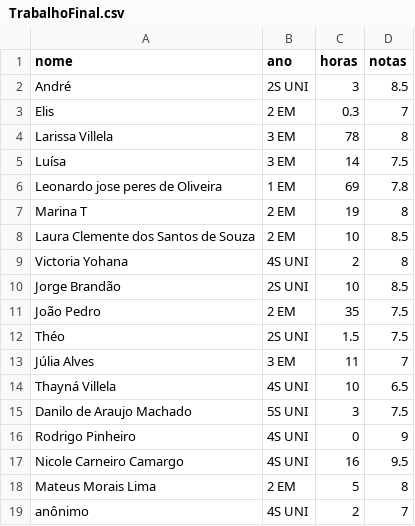
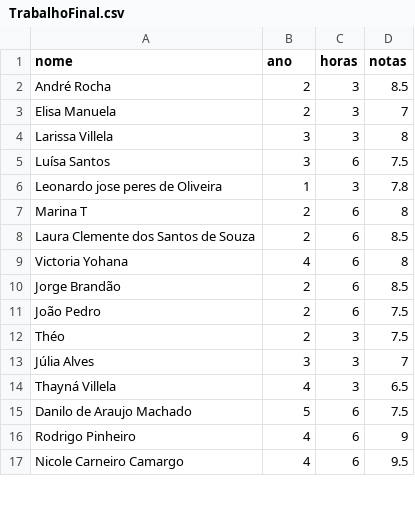
Before and after one commit to ThySantos/datasets, a CSV file: TrabalhoFinal.csv, drawn as a sheet; only a part is shown; the diff covers the shown part only.

Commit message:
TrabalhoFinal.csv

```diff
--- a/TrabalhoFinal.csv
+++ b/TrabalhoFinal.csv
@@ -2,18 +2,16 @@ nome,ano,horas ,notas
-André,2S UNI,3,8.5
-Elis,2 EM,0.3,7
-Larissa Villela,3 EM,78,8
-Luísa ,3 EM,14,7.5
-Leonardo jose peres de Oliveira ,1 EM,69,7.8
-Marina T,2 EM,19,8
-Laura Clemente dos Santos de Souza,2 EM,10,8.5
-Victoria Yohana ,4S UNI,2,8
-Jorge Brandão ,2S UNI,10,8.5
-João Pedro,2 EM,35,7.5
-Théo ,2S UNI,1.5,7.5
-Júlia Alves ,3 EM,11,7
-Thayná Villela,4S UNI,10,6.5
-Danilo de Araujo Machado,5S UNI,3,7.5
-Rodrigo Pinheiro ,4S UNI,0,9
-Nicole Carneiro Camargo,4S UNI,16,9.5
-Mateus Morais Lima,2 EM,5,8
-anônimo,4S UNI,2,7
+André Rocha,2,3,8.5
+Elisa Manuela,2,3,7
+Larissa Villela,3,3,8
+Luísa Santos,3,6,7.5
+Leonardo jose peres de Oliveira,1,3,7.8
+Marina T,2,6,8
+Laura Clemente dos Santos de Souza,2,6,8.5
+Victoria Yohana,4,6,8
+Jorge Brandão ,2,6,8.5
+João Pedro,2,6,7.5
+Théo,2,3,7.5
+Júlia Alves,3,3,7
+Thayná Villela,4,3,6.5
+Danilo de Araujo Machado,5,6,7.5
+Rodrigo Pinheiro,4,6,9
+Nicole Carneiro Camargo,4,6,9.5
```
Also changed, not shown: 6 added rows and 2 removed rows elsewhere in this file.
